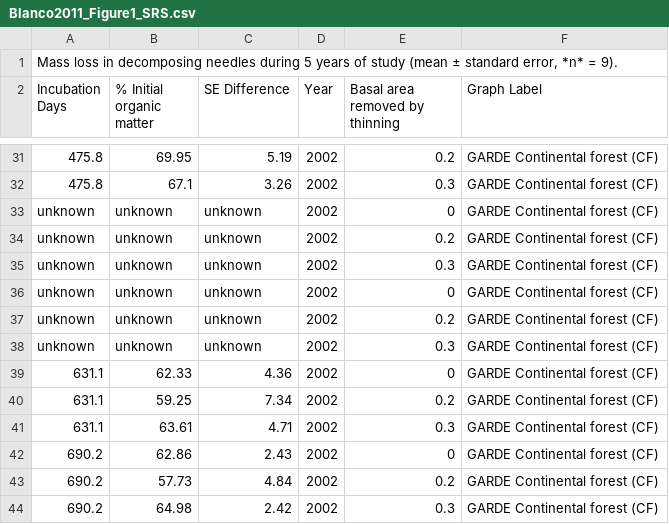
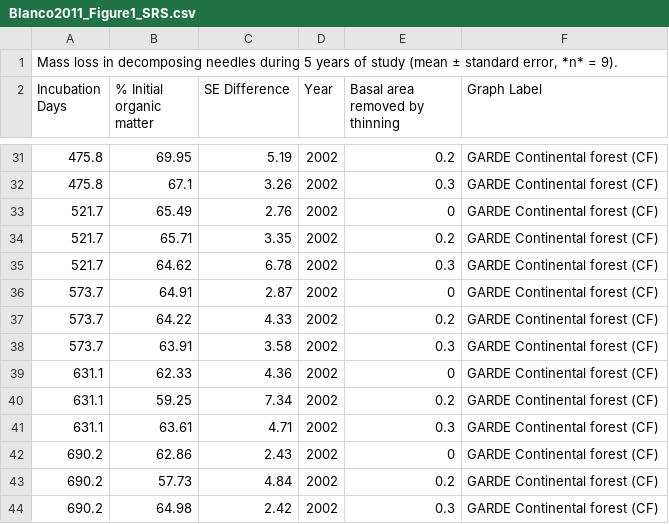
Before and after one commit to SavaScott/SoilDRaH_SRS, a CSV file: 01_DataRescue/Blanco2011/Blanco2011_Figure1_SRS.csv, drawn as a sheet; only a part is shown, gaps mark what is left out.

Commit message:
Update GARDE Continental forest data in CSV
Removed unknown entries and added new data points for GARDE Continental forest in 2002.

```diff
--- a/01_DataRescue/Blanco2011/Blanco2011_Figure1_SRS.csv
+++ b/01_DataRescue/Blanco2011/Blanco2011_Figure1_SRS.csv
@@ -32,8 +32,8 @@ Incubation Days,% Initial organic matter,SE Difference,Year,Basal area removed b
 475.8,67.1,3.26,2002,0.3,GARDE Continental forest (CF)
-unknown,unknown,unknown,2002,0,GARDE Continental forest (CF)
-unknown,unknown,unknown,2002,0.2,GARDE Continental forest (CF)
-unknown,unknown,unknown,2002,0.3,GARDE Continental forest (CF)
-unknown,unknown,unknown,2002,0,GARDE Continental forest (CF)
-unknown,unknown,unknown,2002,0.2,GARDE Continental forest (CF)
-unknown,unknown,unknown,2002,0.3,GARDE Continental forest (CF)
+521.7,65.49,2.76,2002,0,GARDE Continental forest (CF)
+521.7,65.71,3.35,2002,0.2,GARDE Continental forest (CF)
+521.7,64.62,6.78,2002,0.3,GARDE Continental forest (CF)
+573.7,64.91,2.87,2002,0,GARDE Continental forest (CF)
+573.7,64.22,4.33,2002,0.2,GARDE Continental forest (CF)
+573.7,63.91,3.58,2002,0.3,GARDE Continental forest (CF)
 631.1,62.33,4.36,2002,0,GARDE Continental forest (CF)
```
